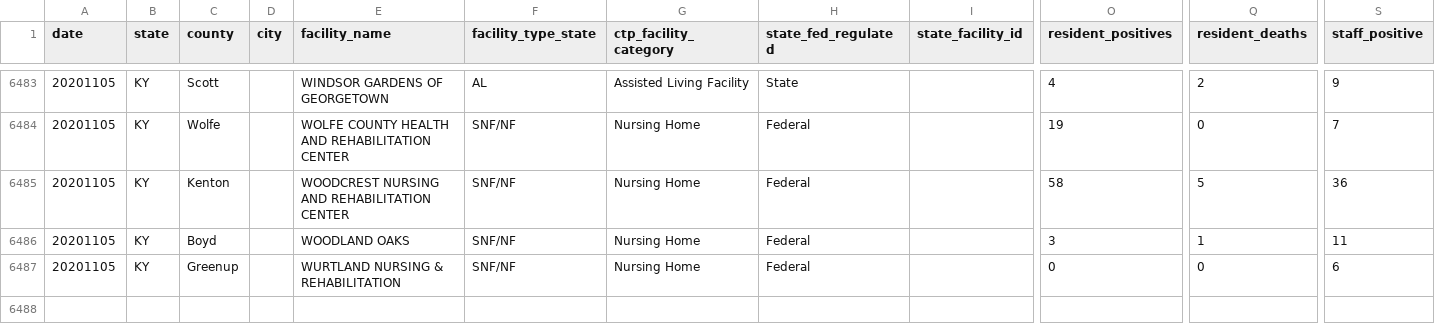
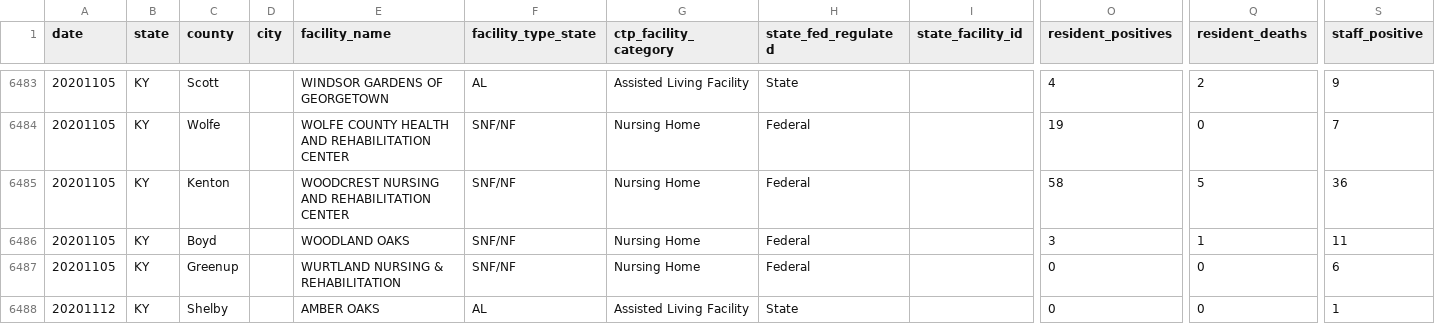
Before and after one commit to COVID19Tracking/long-term-care-data, a CSV file: facilities_ky.csv, drawn as a sheet; only a part is shown, gaps mark what is left out; rows hold the shown columns only; the diff names each change by its address in the sheet, - before the commit and + after, or states it on an @@ line.

```diff
--- a/facilities_ky.csv
+++ b/facilities_ky.csv
+row 6488: 20201112 | KY | Shelby |  | AMBER OAKS | AL | Assisted Living Facility | State |  | 0 | 0 | 1
```
Also changed, not shown: state_overview.csv, 6 other files.
